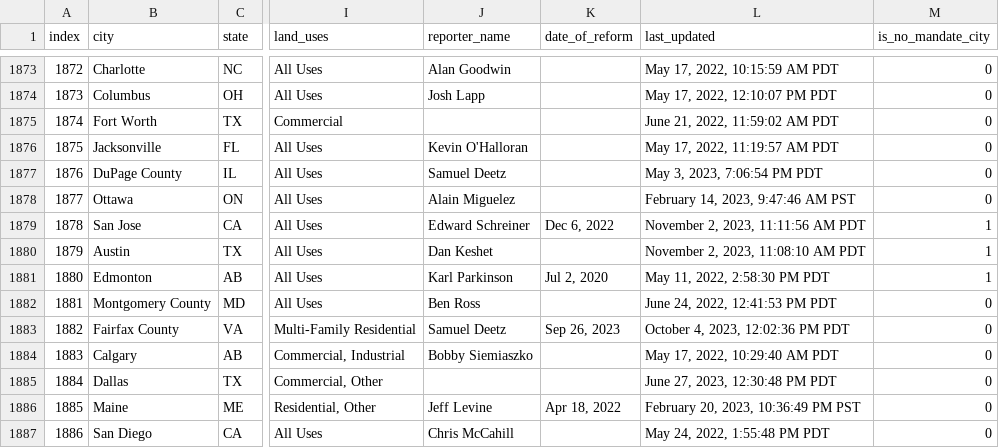
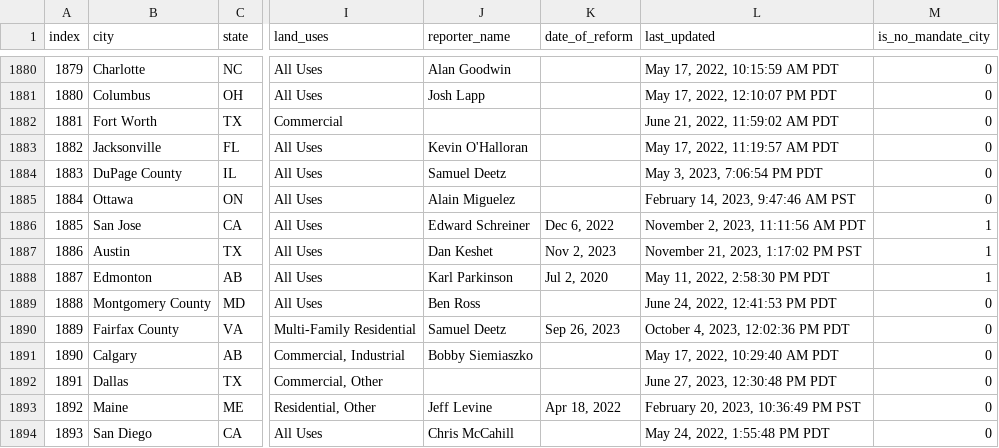
Before and after one commit to ParkingReformNetwork/reform-map, a CSV file: map/trimmed_map_data.csv, drawn as a sheet; only a part is shown, gaps mark what is left out; addresses are those after the commit; the diff covers the shown part only; the diff names each change by its address in the sheet, - before the commit and + after, or states it on an @@ line.

```diff
--- a/map/trimmed_map_data.csv
+++ b/map/trimmed_map_data.csv
@@ column A (index) renumbered from row 57 down @@
-K1887 (date_of_reform): (empty)
+K1887 (date_of_reform): Nov 2, 2023
-L1887 (last_updated): November 2, 2023, 11:08:10 AM PDT
+L1887 (last_updated): November 21, 2023, 1:17:02 PM PST
```
Also changed, not shown: 9 added rows and 10 edited cells elsewhere in this file, 26 other files.
